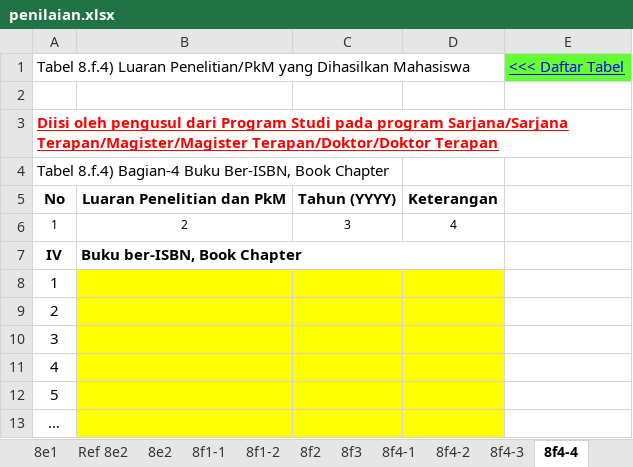
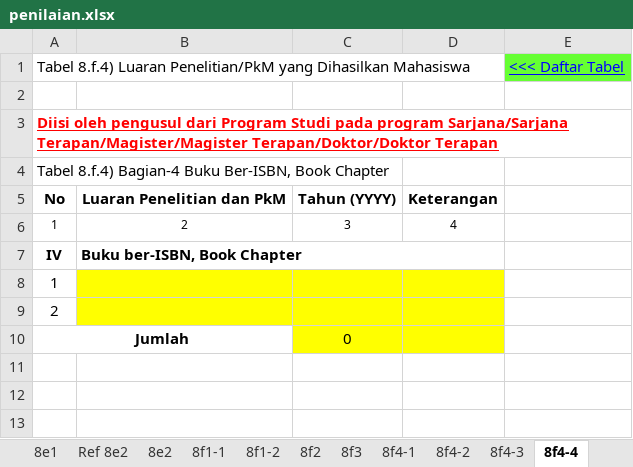
Before and after one commit to LukmanulHakim18/kriteria, an Excel workbook: common/required/kriteria9/aps/template/penilaian.xlsx, sheet 8f4-4, drawn as a sheet; values as stored, in another font and other column widths than the file's, no borders; removed rows and columns are numbered as before the commit, all else as after; the diff names each change by its address in the sheet, - before the commit and + after, or states it on an @@ line.

```diff
--- a/common/required/kriteria9/aps/template/penilaian.xlsx (sheet 8f4-4)
+++ b/common/required/kriteria9/aps/template/penilaian.xlsx (sheet 8f4-4)
-row 10: 3
-row 11: 4
-row 12: 5
-row 13: …
+row 10: Jumlah |  | 0
```
Also changed, not shown: sheet 8f2, sheet 8f4-1, sheet 8f3, sheet 8f4-3, sheet 8f4-2, sheet 8e2, 1 other file.
